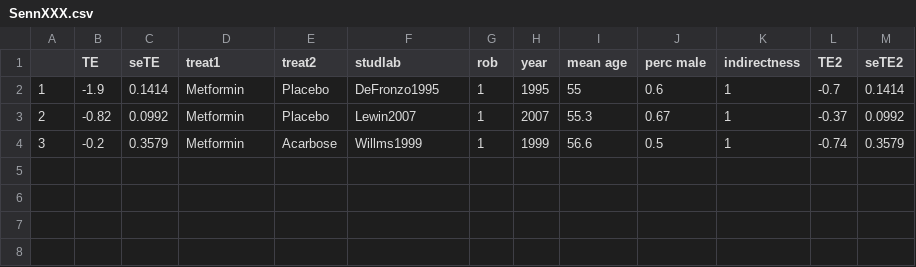
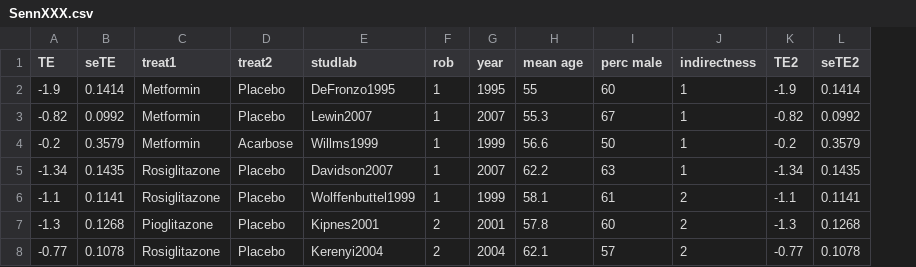
Before and after one commit to silviametelli/NMAstudio-app, a CSV file: db/SennXXX.csv, drawn as a sheet; removed rows and columns are numbered as before the commit, all else as after; the diff names each change by its address in the sheet, - before the commit and + after, or states it on an @@ line.

```diff
--- a/db/SennXXX.csv
+++ b/db/SennXXX.csv
-column A, rows 2-4: 1 | 2 | 3
-I2 (perc male): 0.6
+I2 (perc male): 60
-K2 (TE2): -0.7
+K2 (TE2): -1.9
-I3 (perc male): 0.67
+I3 (perc male): 67
-K3 (TE2): -0.37
+K3 (TE2): -0.82
-I4 (perc male): 0.5
+I4 (perc male): 50
-K4 (TE2): -0.74
+K4 (TE2): -0.2
+row 5: -1.34 | 0.1435 | Rosiglitazone | Placebo | Davidson2007 | 1 | 2007 | 62.2 | 63 | 1 | -1.34 | 0.1435
+row 6: -1.1 | 0.1141 | Rosiglitazone | Placebo | Wolffenbuttel1999 | 1 | 1999 | 58.1 | 61 | 2 | -1.1 | 0.1141
+row 7: -1.3 | 0.1268 | Pioglitazone | Placebo | Kipnes2001 | 2 | 2001 | 57.8 | 60 | 2 | -1.3 | 0.1268
+row 8: -0.77 | 0.1078 | Rosiglitazone | Placebo | Kerenyi2004 | 2 | 2004 | 62.1 | 57 | 2 | -0.77 | 0.1078
```
Also changed, not shown: 4 other files.
